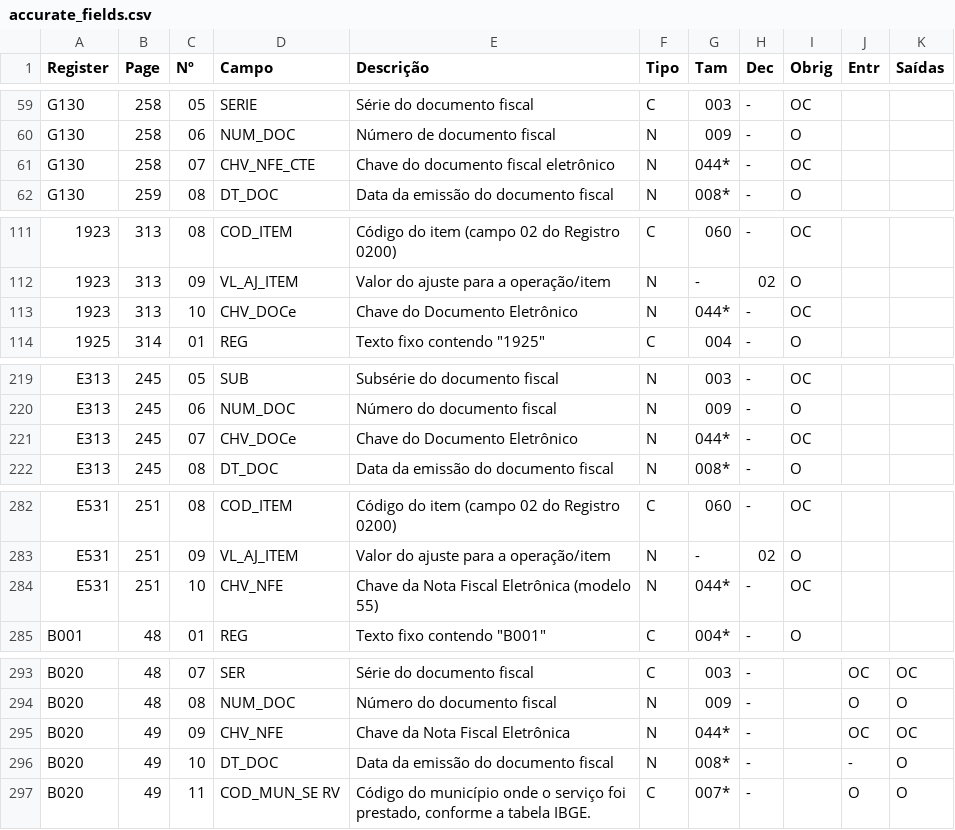
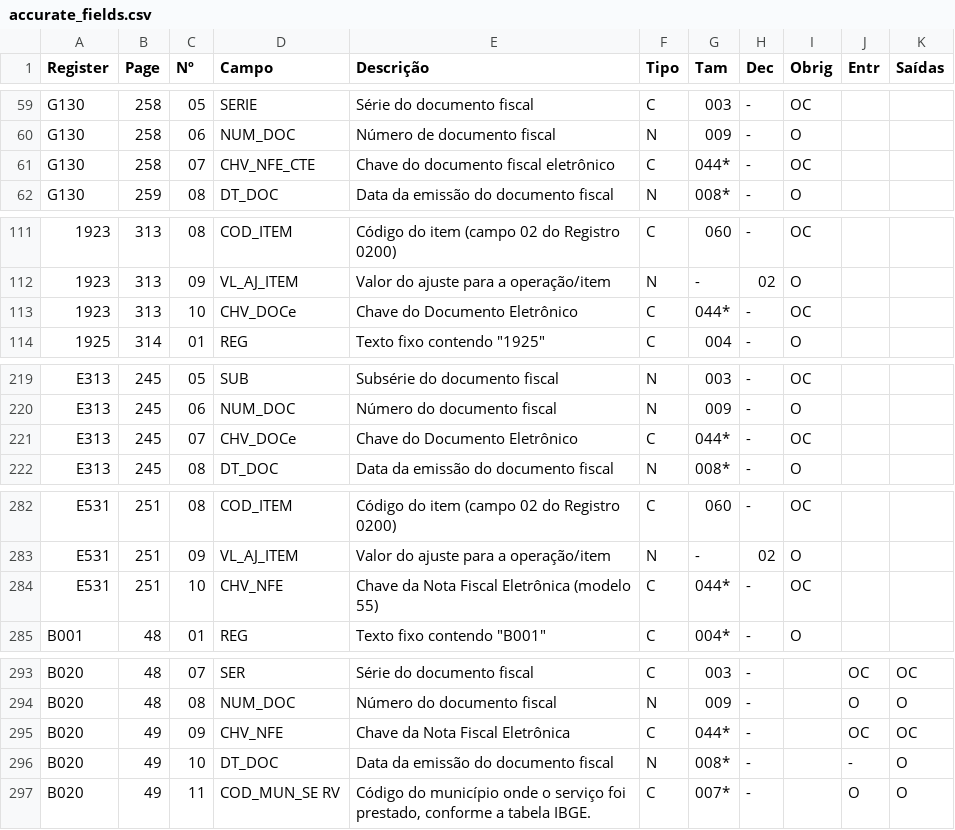
Before and after one commit to DaviAMSilva/escriturador-sped, a CSV file: data/efd_icms_ipi/accurate_fields.csv, drawn as a sheet; only a part is shown, gaps mark what is left out; the diff covers the shown part only.

```diff
--- a/data/efd_icms_ipi/accurate_fields.csv
+++ b/data/efd_icms_ipi/accurate_fields.csv
@@ -60,3 +60,3 @@
 "G130","258","06","NUM_DOC","Número de documento fiscal","N","009","-","O","",""
-"G130","258","07","CHV_NFE_CTE","Chave do documento fiscal eletrônico","N","044*","-","OC","",""
+"G130","258","07","CHV_NFE_CTE","Chave do documento fiscal eletrônico","C","044*","-","OC","",""
 "G130","259","08","DT_DOC","Data da emissão do documento fiscal","N","008*","-","O","",""
@@ -112,3 +112,3 @@
 "1923","313","09","VL_AJ_ITEM","Valor do ajuste para a operação/item","N","-","02","O","",""
-"1923","313","10","CHV_DOCe","Chave do Documento Eletrônico","N","044*","-","OC","",""
+"1923","313","10","CHV_DOCe","Chave do Documento Eletrônico","C","044*","-","OC","",""
 "1925","314","01","REG","Texto fixo contendo ""1925""","C","004","-","O","",""
@@ -220,3 +220,3 @@
 "E313","245","06","NUM_DOC","Número do documento fiscal","N","009","-","O","",""
-"E313","245","07","CHV_DOCe","Chave do Documento Eletrônico","N","044*","-","OC","",""
+"E313","245","07","CHV_DOCe","Chave do Documento Eletrônico","C","044*","-","OC","",""
 "E313","245","08","DT_DOC","Data da emissão do documento fiscal","N","008*","-","O","",""
@@ -283,3 +283,3 @@
 "E531","251","09","VL_AJ_ITEM","Valor do ajuste para a operação/item","N","-","02","O","",""
-"E531","251","10","CHV_NFE","Chave da Nota Fiscal Eletrônica (modelo 55)","N","044*","-","OC","",""
+"E531","251","10","CHV_NFE","Chave da Nota Fiscal Eletrônica (modelo 55)","C","044*","-","OC","",""
 "B001","48","01","REG","Texto fixo contendo ""B001""","C","004*","-","O","",""
@@ -294,3 +294,3 @@
 "B020","48","08","NUM_DOC","Número do documento fiscal","N","009","-","","O","O"
-"B020","49","09","CHV_NFE","Chave da Nota Fiscal Eletrônica","N","044*","-","","OC","OC"
+"B020","49","09","CHV_NFE","Chave da Nota Fiscal Eletrônica","C","044*","-","","OC","OC"
 "B020","49","10","DT_DOC","Data da emissão do documento fiscal","N","008*","-","","-","O"
```
Also changed, not shown: 27 edited cells elsewhere in this file.
